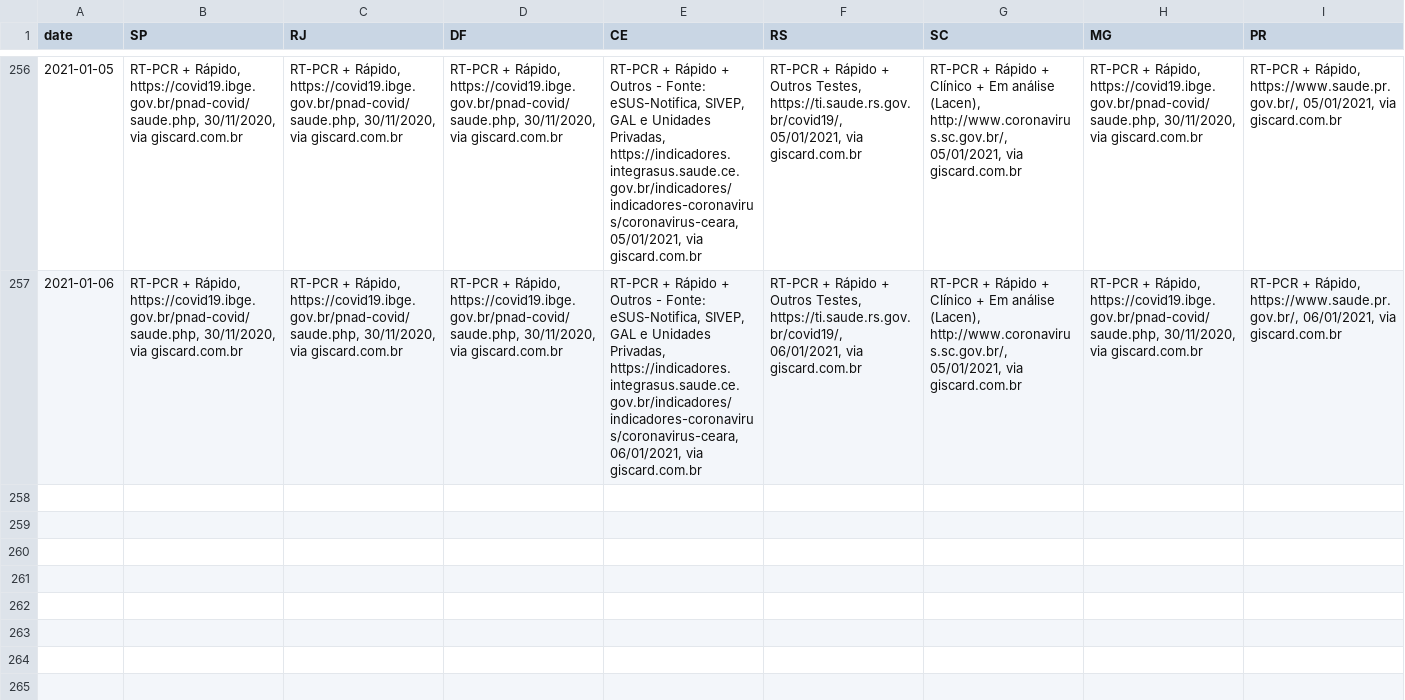
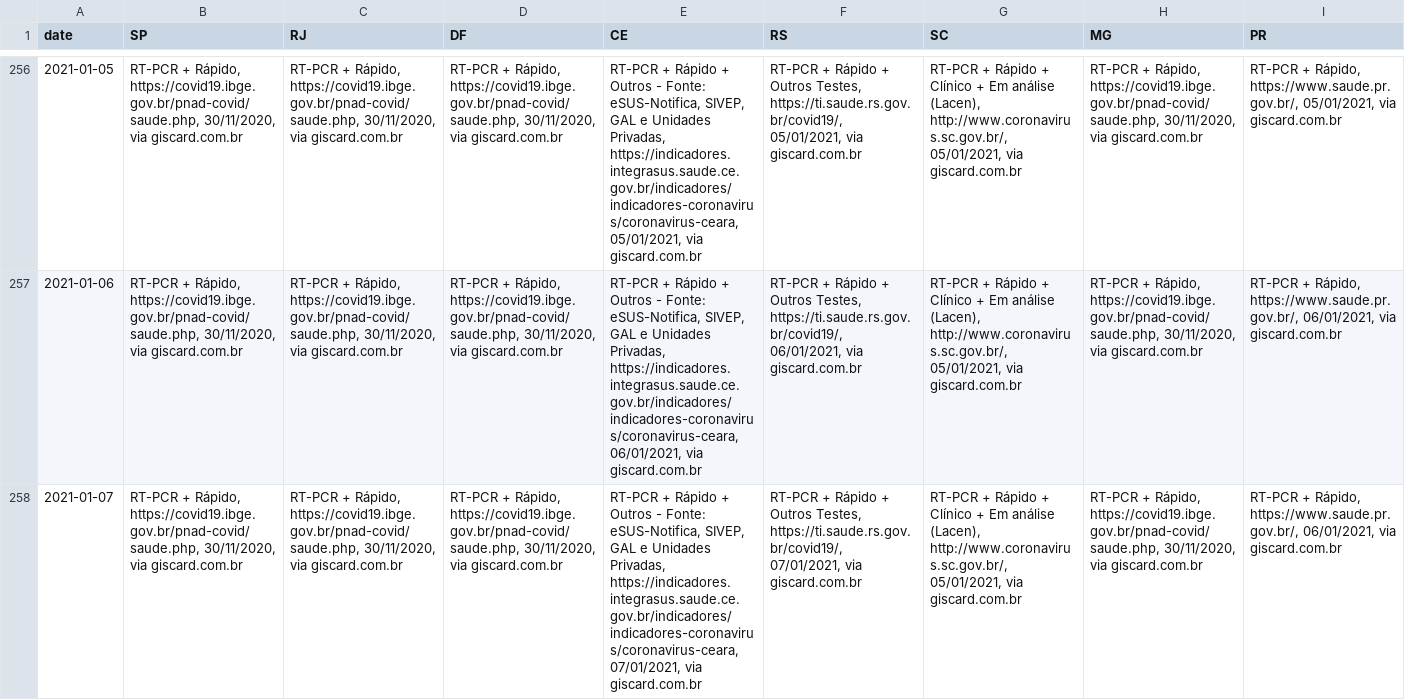
Before and after one commit to spdrio/covid19br, a CSV file: _tests_meta.csv, drawn as a sheet; only a part is shown, gaps mark what is left out; rows hold the shown columns only; the diff names each change by its address in the sheet, - before the commit and + after, or states it on an @@ line.

```diff
--- a/_tests_meta.csv
+++ b/_tests_meta.csv
+row 258: 2021-01-07 | RT-PCR + Rápido, https://covid19.ibge.gov.br/pnad-covid/saude.php, 30/11/2020, via giscard.com.br | RT-PCR + Rápido, https://covid19.ibge.gov.br/pnad-covid/saude.php, 30/11/2020, via giscard.com.br | RT-PCR + Rápido, https://covid19.ibge.gov.br/pnad-covid/saude.php, 30/11/2020, via giscard.com.br | RT-PCR + Rápido + Outros - Fonte: eSUS-Notifica, SIVEP, GAL e Unidades Privadas, https://indicadores.integrasus.saude.ce.gov.br/indicadores/indicadores-coronavirus/coronavirus-ceara, 07/01/2021, via giscard.com.br | RT-PCR + Rápido + Outros Testes, https://ti.saude.rs.gov.br/covid19/, 07/01/2021, via giscard.com.br | RT-PCR + Rápido + Clínico + Em análise (Lacen), http://www.coronavirus.sc.gov.br/, 05/01/2021, via giscard.com.br | RT-PCR + Rápido, https://covid19.ibge.gov.br/pnad-covid/saude.php, 30/11/2020, via giscard.com.br | RT-PCR + Rápido, https://www.saude.pr.gov.br/, 06/01/2021, via giscard.com.br
```
Also changed, not shown: cases-brazil-cities.csv, cases-brazil-states.csv, 5 other files.
